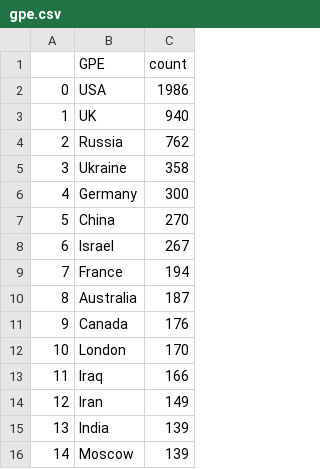
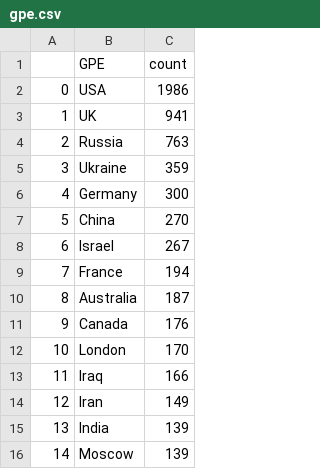
Before and after one commit to yusufaliozkan/clone-zotero-intelligence-bibliography, a CSV file: gpe.csv, drawn as a sheet.

```diff
--- a/gpe.csv
+++ b/gpe.csv
@@ -2,5 +2,5 @@
 0,USA,1986
-1,UK,940
-2,Russia,762
-3,Ukraine,358
+1,UK,941
+2,Russia,763
+3,Ukraine,359
 4,Germany,300
```
Also changed, not shown: countries.csv, org.csv, 4 other files.
